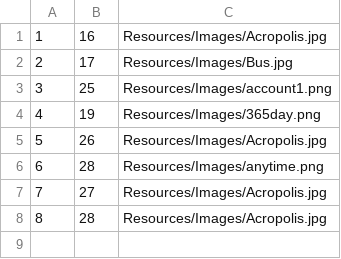
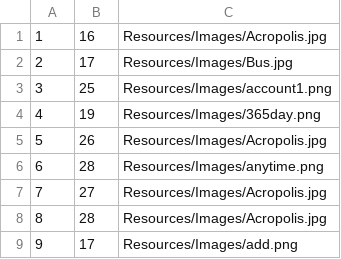
Before and after one commit to anjalovric/Tim1, a CSV file: InitialProject/Resources/Data/accommodationReviewImages.csv, drawn as a sheet; the diff names each change by its address in the sheet, - before the commit and + after, or states it on an @@ line.

```diff
--- a/InitialProject/Resources/Data/accommodationReviewImages.csv
+++ b/InitialProject/Resources/Data/accommodationReviewImages.csv
+row 9: 9 | 17 | Resources/Images/add.png
```
Also changed, not shown: InitialProject/Resources/Data/accommodationReservations.csv, 13 other files.
